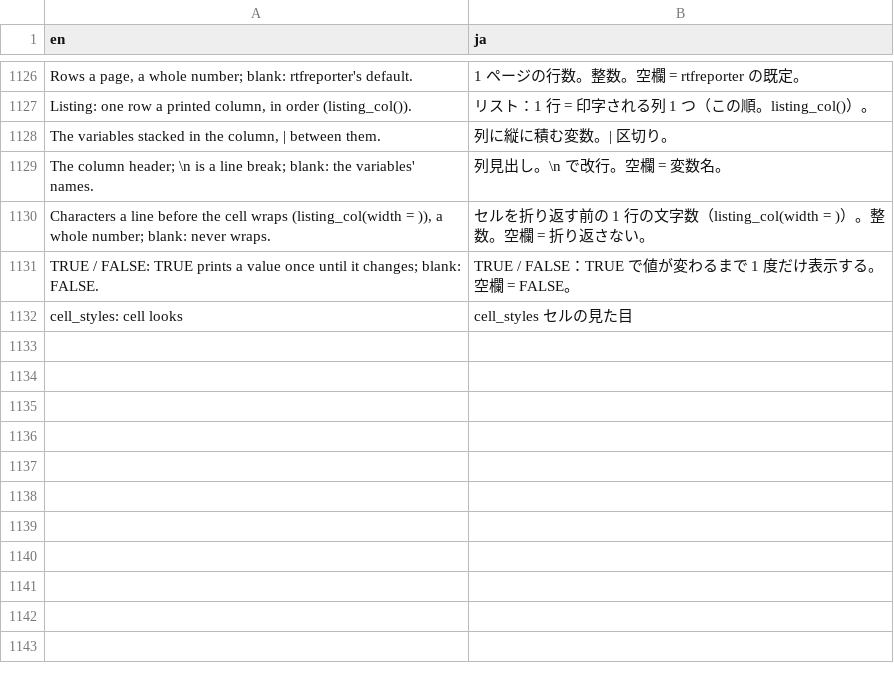
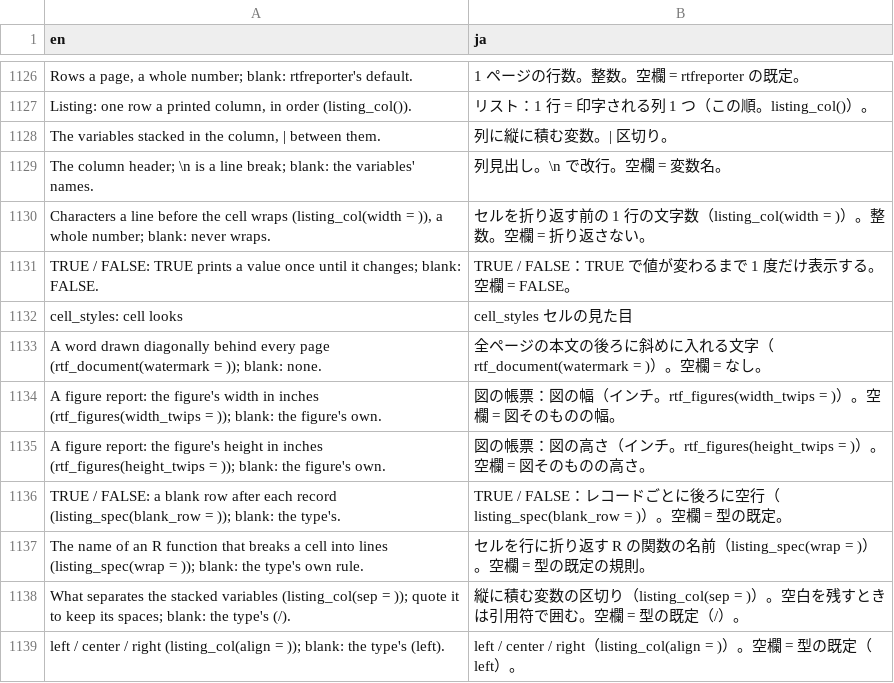
Before and after one commit to ichirio/tflplanner, a CSV file: inst/i18n/strings.csv, drawn as a sheet; only a part is shown, gaps mark what is left out.

```diff
--- a/inst/i18n/strings.csv
+++ b/inst/i18n/strings.csv
@@ -1132 +1132,8 @@ TRUE / FALSE: TRUE prints a value once until it changes; blank: FALSE.,TRUE / FA
 cell_styles: cell looks,cell_styles セルの見た目
+A word drawn diagonally behind every page (rtf_document(watermark = )); blank: none.,全ページの本文の後ろに斜めに入れる文字（rtf_document(watermark = )）。空欄 = なし。
+A figure report: the figure's width in inches (rtf_figures(width_twips = )); blank: the figure's own.,図の帳票：図の幅（インチ。rtf_figures(width_twips = )）。空欄 = 図そのものの幅。
+A figure report: the figure's height in inches (rtf_figures(height_twips = )); blank: the figure's own.,図の帳票：図の高さ（インチ。rtf_figures(height_twips = )）。空欄 = 図そのものの高さ。
+TRUE / FALSE: a blank row after each record (listing_spec(blank_row = )); blank: the type's.,TRUE / FALSE：レコードごとに後ろに空行（listing_spec(blank_row = )）。空欄 = 型の既定。
+The name of an R function that breaks a cell into lines (listing_spec(wrap = )); blank: the type's own rule.,セルを行に折り返す R の関数の名前（listing_spec(wrap = )）。空欄 = 型の既定の規則。
+What separates the stacked variables (listing_col(sep = )); quote it to keep its spaces; blank: the type's (/).,縦に積む変数の区切り（listing_col(sep = )）。空白を残すときは引用符で囲む。空欄 = 型の既定（/）。
+left / center / right (listing_col(align = )); blank: the type's (left).,left / center / right（listing_col(align = )）。空欄 = 型の既定（left）。
```
Also changed, not shown: 2 other files.
